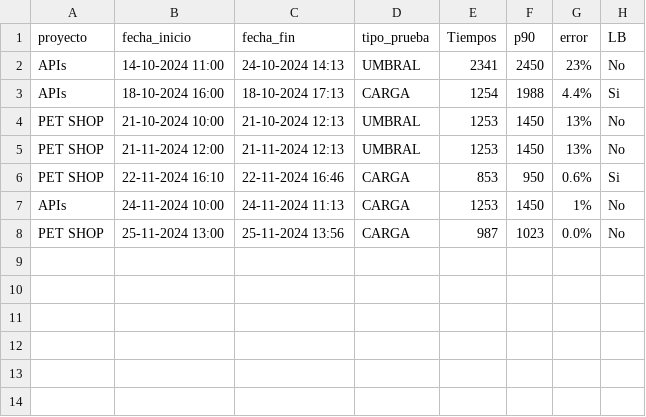
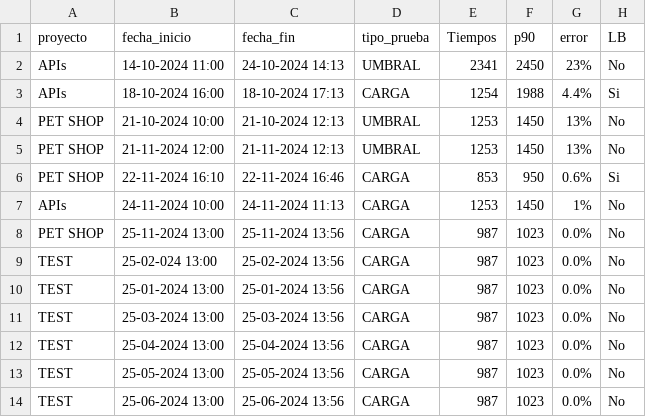
Before and after one commit to gongarciam/test, a CSV file: historico/csv_historico.csv, drawn as a sheet; the diff names each change by its address in the sheet, - before the commit and + after, or states it on an @@ line.

Commit message:
commit

```diff
--- a/historico/csv_historico.csv
+++ b/historico/csv_historico.csv
+row 9: TEST | 25-02-024 13:00 | 25-02-2024 13:56 | CARGA | 987 | 1023 | 0.0% | No
+row 10: TEST | 25-01-2024 13:00 | 25-01-2024 13:56 | CARGA | 987 | 1023 | 0.0% | No
+row 11: TEST | 25-03-2024 13:00 | 25-03-2024 13:56 | CARGA | 987 | 1023 | 0.0% | No
+row 12: TEST | 25-04-2024 13:00 | 25-04-2024 13:56 | CARGA | 987 | 1023 | 0.0% | No
+row 13: TEST | 25-05-2024 13:00 | 25-05-2024 13:56 | CARGA | 987 | 1023 | 0.0% | No
+row 14: TEST | 25-06-2024 13:00 | 25-06-2024 13:56 | CARGA | 987 | 1023 | 0.0% | No
```
